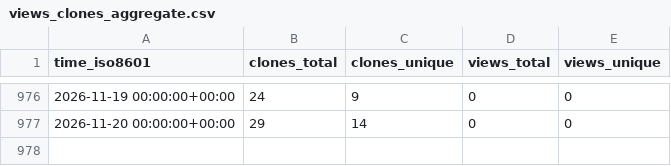
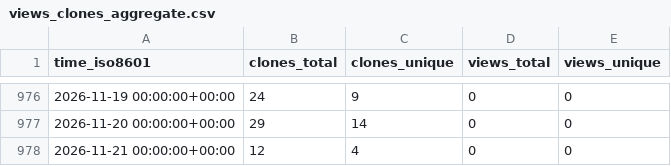
Before and after one commit to stablecaps/stablecaps.github.io, a CSV file: stablecaps/stablecaps.github.io/ghrs-data/views_clones_aggregate.csv, drawn as a sheet; only a part is shown, gaps mark what is left out.

```diff
--- a/stablecaps/stablecaps.github.io/ghrs-data/views_clones_aggregate.csv
+++ b/stablecaps/stablecaps.github.io/ghrs-data/views_clones_aggregate.csv
@@ -977 +977,2 @@ time_iso8601,clones_total,clones_unique,views_total,views_unique
 2026-11-20 00:00:00+00:00,29,14,0,0
+2026-11-21 00:00:00+00:00,12,4,0,0
```
Also changed, not shown: 1 other file.
